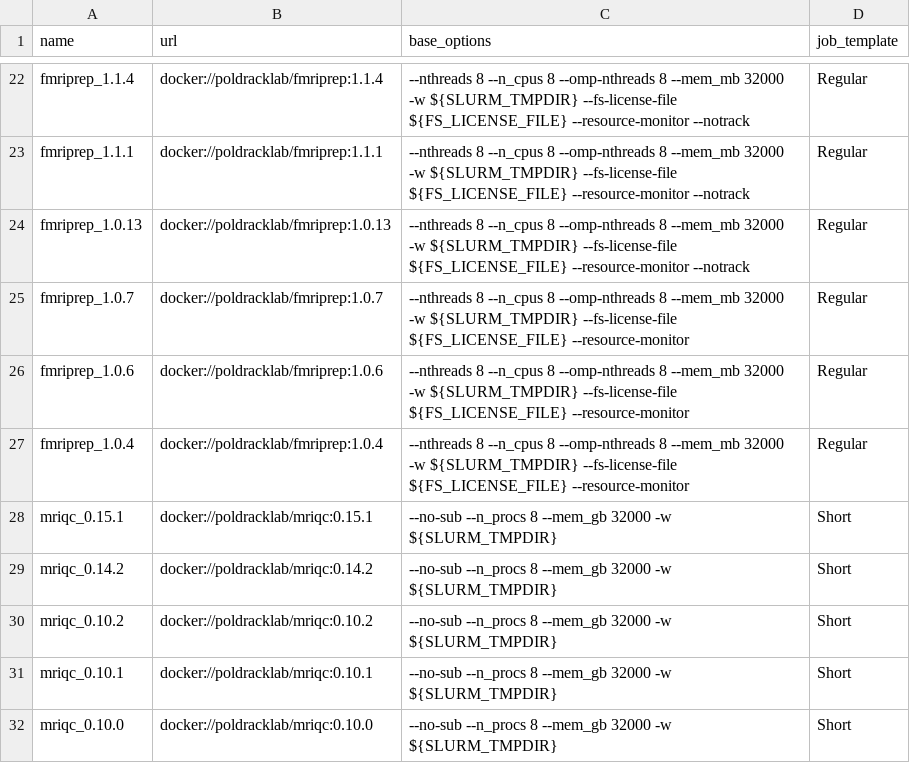
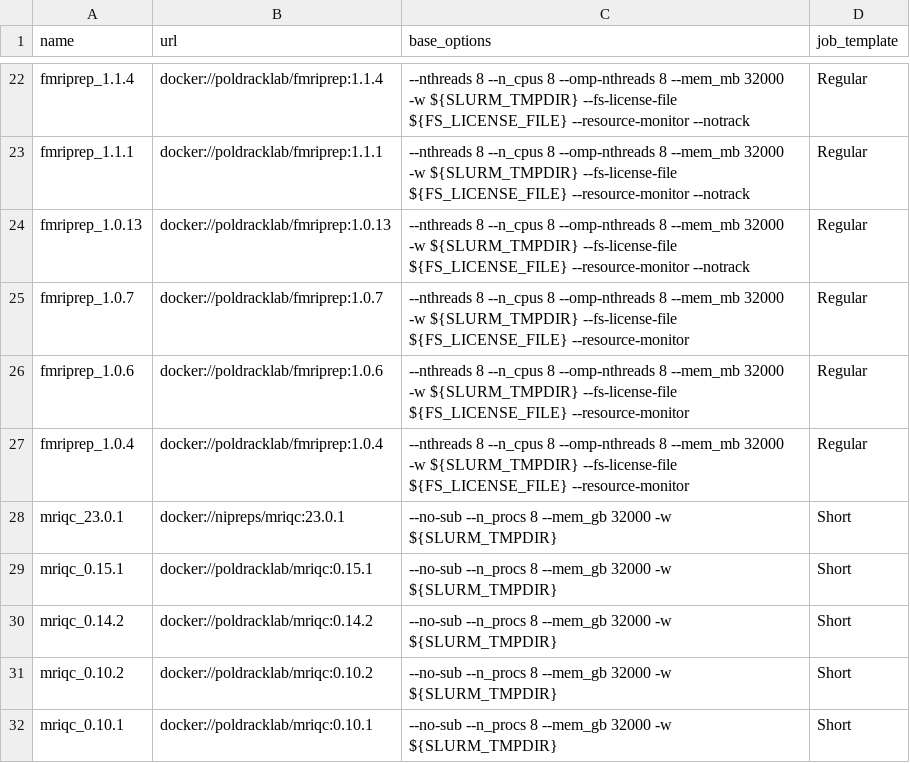
Before and after one commit to khanlab/neuroglia-helpers, a TSV file: bids-apps.tsv, drawn as a sheet; only a part is shown, gaps mark what is left out; the shorter side is filled out with more unchanged rows; the diff names each change by its address in the sheet, - before the commit and + after, or states it on an @@ line.

Commit message:
Update bids-apps.tsv
Add latest version of mriqc (docker://nipreps/mriqc:23.0.1)

```diff
--- a/bids-apps.tsv
+++ b/bids-apps.tsv
+row 28: mriqc_23.0.1 | docker://nipreps/mriqc:23.0.1 | --no-sub --n_procs 8 --mem_gb 32000 -w ${SLURM_TMPDIR} | Short
```
